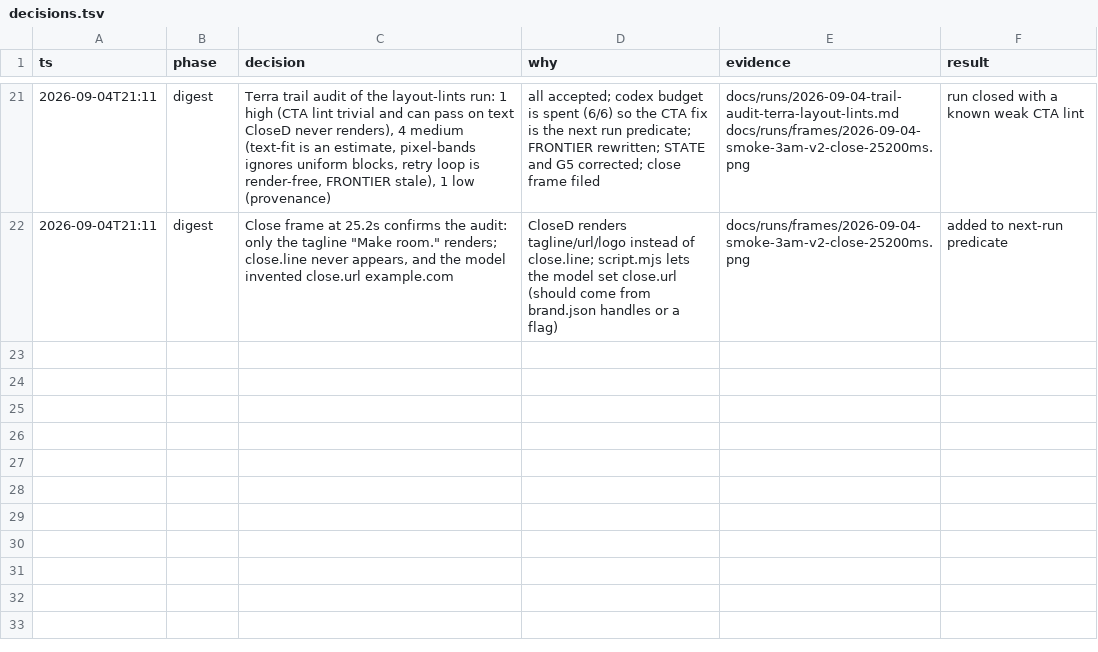
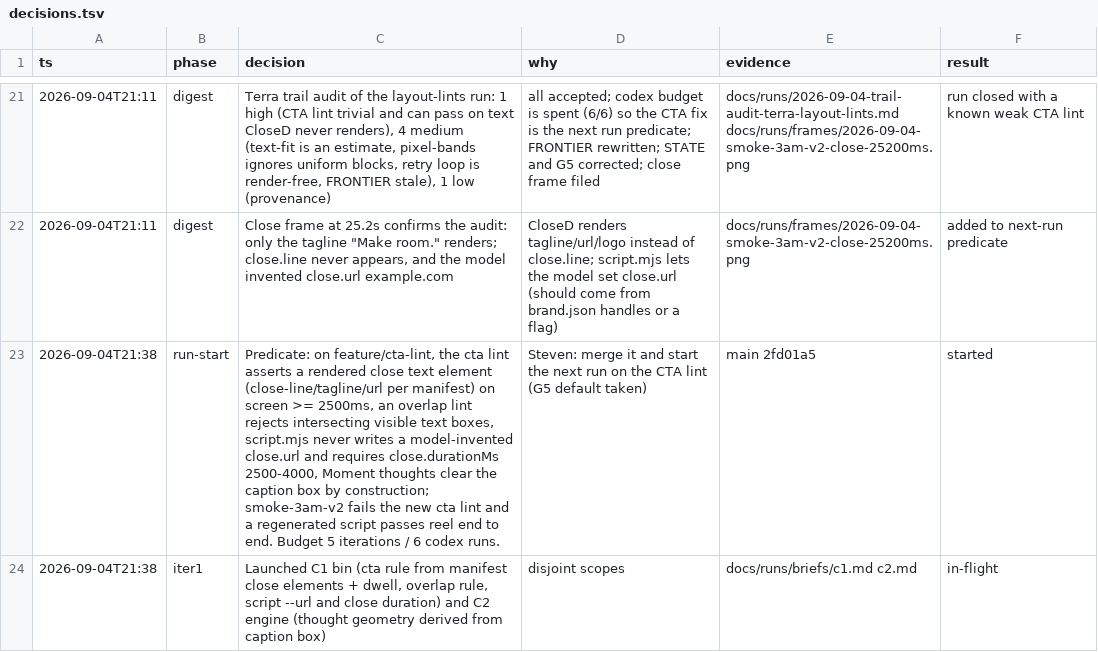
Before and after one commit to stev004/brandreel, a TSV file: .claude/decisions.tsv, drawn as a sheet; only a part is shown, gaps mark what is left out; the diff names each change by its address in the sheet, - before the commit and + after, or states it on an @@ line.

Commit message:
foreman run-start: CTA lint; C1+C2 launched

```diff
--- a/.claude/decisions.tsv
+++ b/.claude/decisions.tsv
+row 23: 2026-09-04T21:38 | run-start | Predicate: on feature/cta-lint, the cta lint asserts a rendered close text element (close-line/tagline/url per manifest) on screen >= 2500ms, an overlap lint rejects intersecting visible text boxes, script.mjs never writes a model-invented close.url and requires close.durationMs 2500-4000, Moment thoughts clear the caption box by construction; smoke-3am-v2 fails the new cta lint and a regenerated script passes reel end to end. Budget 5 iterations / 6 codex runs. | Steven: merge it and start the next run on the CTA lint (G5 default taken) | main 2fd01a5 | started
+row 24: 2026-09-04T21:38 | iter1 | Launched C1 bin (cta rule from manifest close elements + dwell, overlap rule, script --url and close duration) and C2 engine (thought geometry derived from caption box) | disjoint scopes | docs/runs/briefs/c1.md c2.md | in-flight
```
Also changed, not shown: 4 other files.
